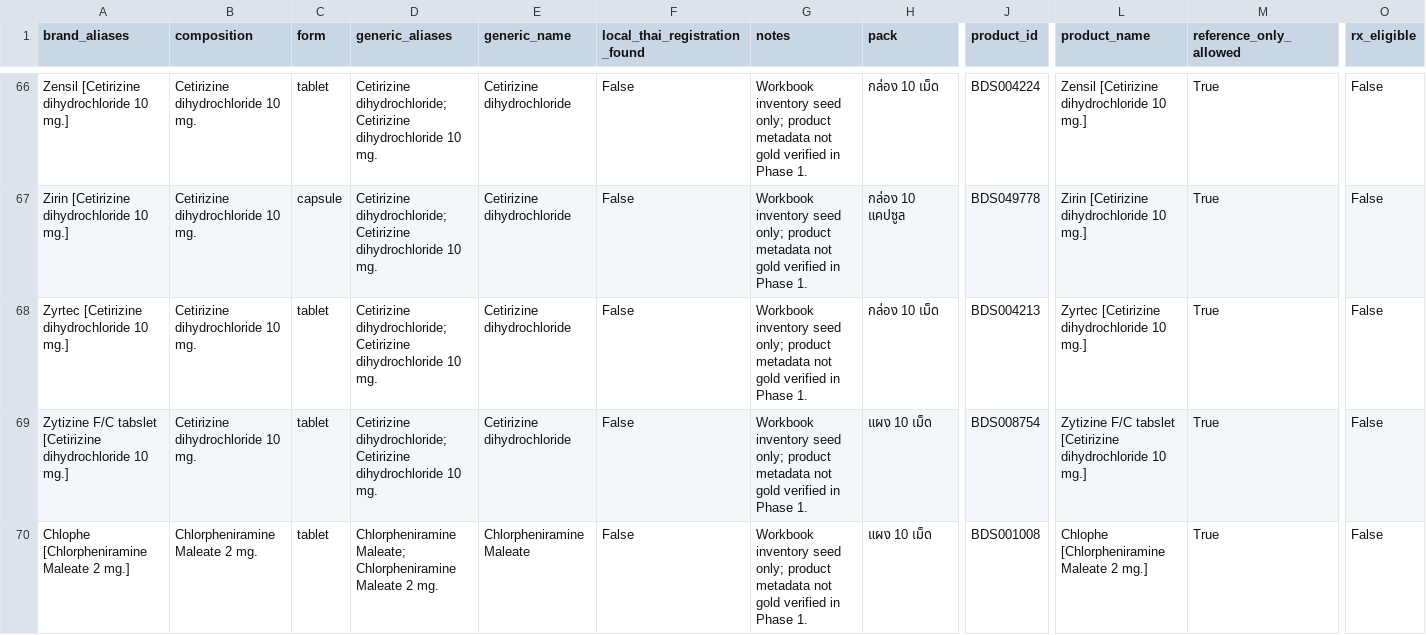
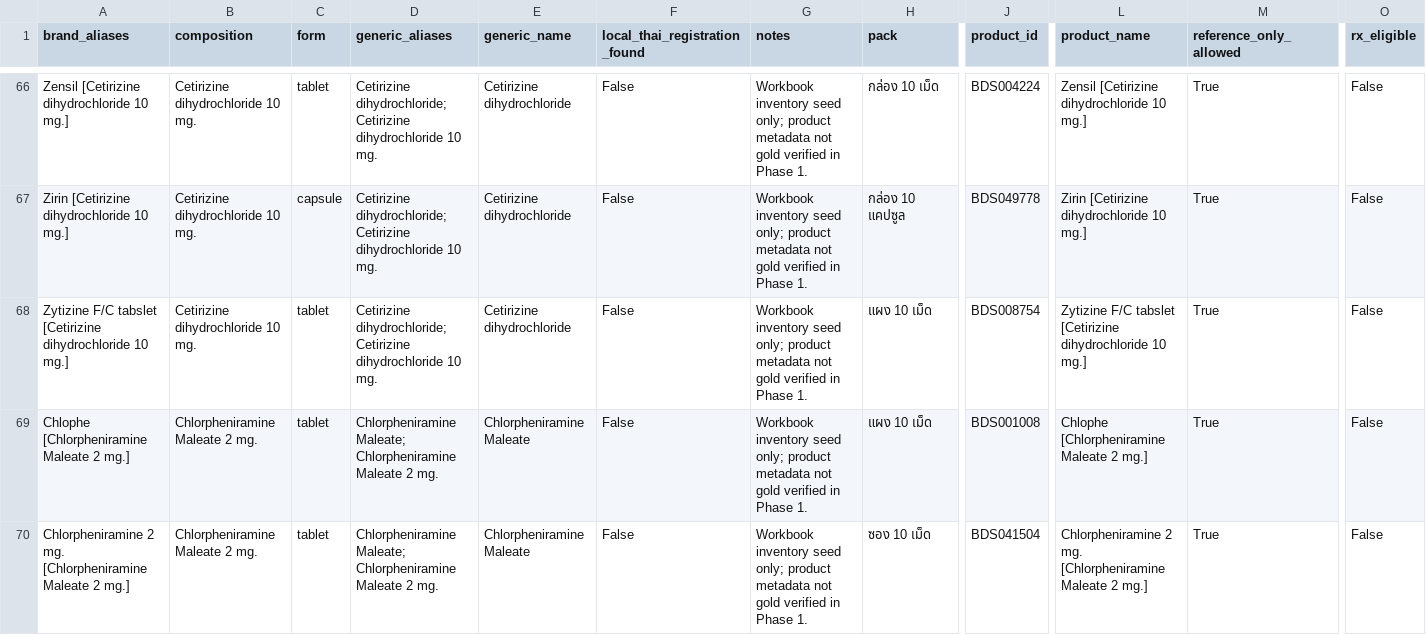
Before and after one commit to Enksodsoon/Druglist, a CSV file: data/gold/review/reference_only_rows.csv, drawn as a sheet; only a part is shown, gaps mark what is left out; the shorter side is filled out with more unchanged rows; rows hold the shown columns only; the diff names each change by its address in the sheet, - before the commit and + after, or states it on an @@ line.

```diff
--- a/data/gold/review/reference_only_rows.csv
+++ b/data/gold/review/reference_only_rows.csv
-row 68: Zyrtec [Cetirizine dihydrochloride 10 mg.] | Cetirizine dihydrochloride 10 mg. | tablet | Cetirizine dihydrochloride; Cetirizine dihydrochloride 10 mg. | Cetirizine dihydrochloride | False | Workbook inventory seed only; product metadata not gold verified in Phase 1. | กล่อง 10 เม็ด | BDS004213 | Zyrtec [Cetirizine dihydrochloride 10 mg.] | True | False
```
Also changed, not shown: data/gold/review/not_ready_rows.csv, dist/gold/review/not_ready_rows.csv, 20 other files.
